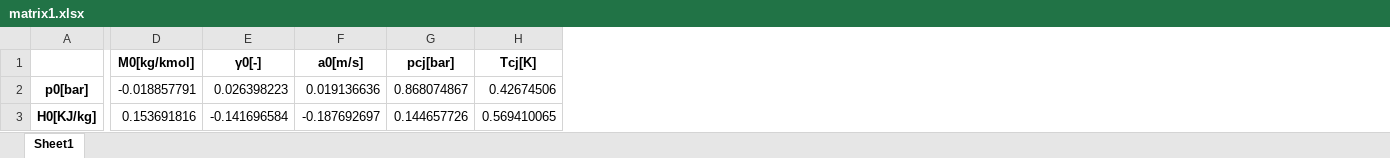
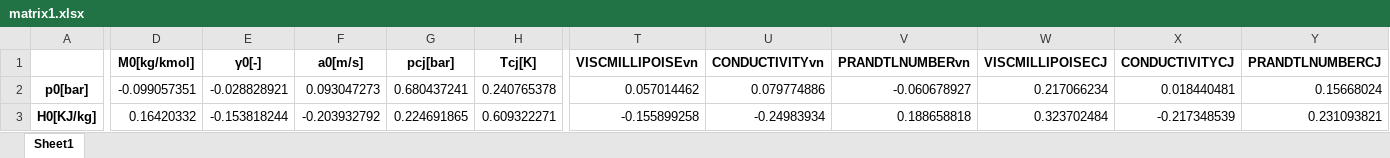
Before and after one commit to HirokiHasegawa0720/diffraction, an Excel workbook: matrix1.xlsx, sheet Sheet1, drawn as a sheet; only a part is shown, gaps mark what is left out; values as stored, in another font and other column widths than the file's, no borders; the diff covers the shown part only; the diff names each change by its address in the sheet, - before the commit and + after, or states it on an @@ line.

```diff
--- a/matrix1.xlsx (sheet Sheet1)
+++ b/matrix1.xlsx (sheet Sheet1)
+column T (VISCMILLIPOISEvn), rows 2-3: 0.057014462 | -0.155899258
+column U (CONDUCTIVITYvn), rows 2-3: 0.079774886 | -0.24983934
+column V (PRANDTLNUMBERvn), rows 2-3: -0.060678927 | 0.188658818
+column W (VISCMILLIPOISECJ), rows 2-3: 0.217066234 | 0.323702484
+column X (CONDUCTIVITYCJ), rows 2-3: 0.018440481 | -0.217348539
+column Y (PRANDTLNUMBERCJ), rows 2-3: 0.15668024 | 0.231093821
-D2 (M0[kg/kmol]): -0.018857791
+D2 (M0[kg/kmol]): -0.099057351
-E2 (γ0[-]): 0.026398223
+E2 (γ0[-]): -0.028828921
-F2 (a0[m/s]): 0.019136636
+F2 (a0[m/s]): 0.093047273
-G2 (pcj[bar]): 0.868074867
+G2 (pcj[bar]): 0.680437241
-H2 (Tcj[K]): 0.42674506
+H2 (Tcj[K]): 0.240765378
-D3 (M0[kg/kmol]): 0.153691816
+D3 (M0[kg/kmol]): 0.16420332
-E3 (γ0[-]): -0.141696584
+E3 (γ0[-]): -0.153818244
-F3 (a0[m/s]): -0.187692697
+F3 (a0[m/s]): -0.203932792
-G3 (pcj[bar]): 0.144657726
+G3 (pcj[bar]): 0.224691865
-H3 (Tcj[K]): 0.569410065
+H3 (Tcj[K]): 0.609322271
```
Also changed, not shown: 6 added rows and 296 edited cells elsewhere in this sheet, all_mixture.xlsx, matrix2.xlsx, 30 other files.
